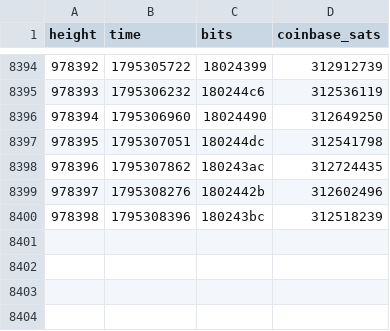
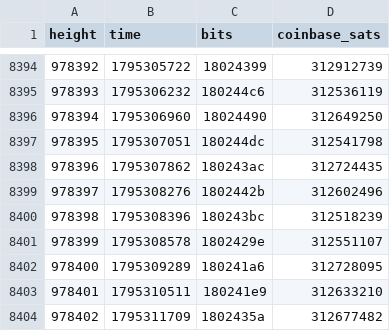
Before and after one commit to bch-gareth/jevons, a CSV file: blocks/0970000.csv, drawn as a sheet; only a part is shown, gaps mark what is left out.

```diff
--- a/blocks/0970000.csv
+++ b/blocks/0970000.csv
@@ -8400 +8400,5 @@ height,time,bits,coinbase_sats
 978398,1795308396,180243bc,312518239
+978399,1795308578,1802429e,312551107
+978400,1795309289,180241a6,312728095
+978401,1795310511,180241e9,312633210
+978402,1795311709,1802435a,312677482
```
Also changed, not shown: bchusd_daily.csv, 2 other files.
